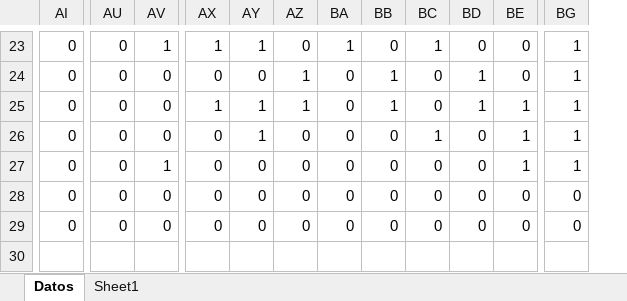
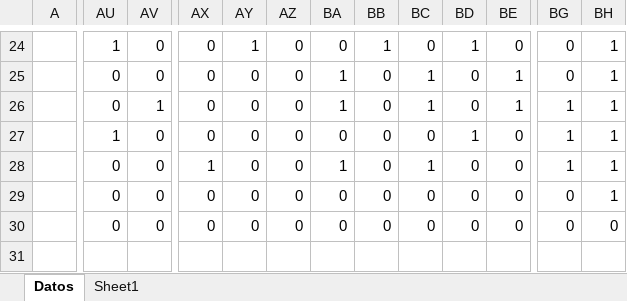
Before and after one commit to FelipeMartinez10/Modelado, an Excel workbook: noditos.xlsx, sheet Datos, drawn as a sheet; only a part is shown, gaps mark what is left out; values as stored, in another font and other column widths than the file's, no borders; removed rows and columns are numbered as before the commit, all else as after; the diff covers the shown part only; the diff names each change by its address in the sheet, - before the commit and + after, or states it on an @@ line.

```diff
--- a/noditos.xlsx (sheet Datos)
+++ b/noditos.xlsx (sheet Datos)
+column A, empty
-column AI, rows 23-29: all 0
+column BH, rows 24-30: 1 | 1 | 1 | 1 | 1 | 1 | 0
-AU24: 0
+AU24: 1
-AV24: 1
+AV24: 0
-AX24: 1
+AX24: 0
-BA24: 1
+BA24: 0
-BB24: 0
+BB24: 1
-BC24: 1
+BC24: 0
-BD24: 0
+BD24: 1
-BG24:BG25: 1
+BG24:BG25: 0
-AZ25:AZ26: 1
+AZ25:AZ26: 0
-BA25:BA26: 0
+BA25:BA26: 1
-BB25:BB26: 1
+BB25:BB26: 0
-BC25:BC26: 0
+BC25:BC26: 1
-BD25:BD26: 1
+BD25:BD26: 0
-BE25: 0
+BE25: 1
-AV26: 0
+AV26: 1
-AX26: 1
+AX26: 0
-AY26:AY27: 1
+AY26:AY27: 0
-AU27: 0
+AU27: 1
-BC27: 1
+BC27: 0
-BD27: 0
+BD27: 1
-BE27:BE28: 1
+BE27:BE28: 0
-AV28: 1
+AV28: 0
-AX28: 0
+AX28: 1
-BA28: 0
+BA28: 1
-BC28: 0
+BC28: 1
```
Also changed, not shown: 28 added rows, 27 removed rows and 170 edited cells elsewhere in this sheet, formulas that keep their value.
